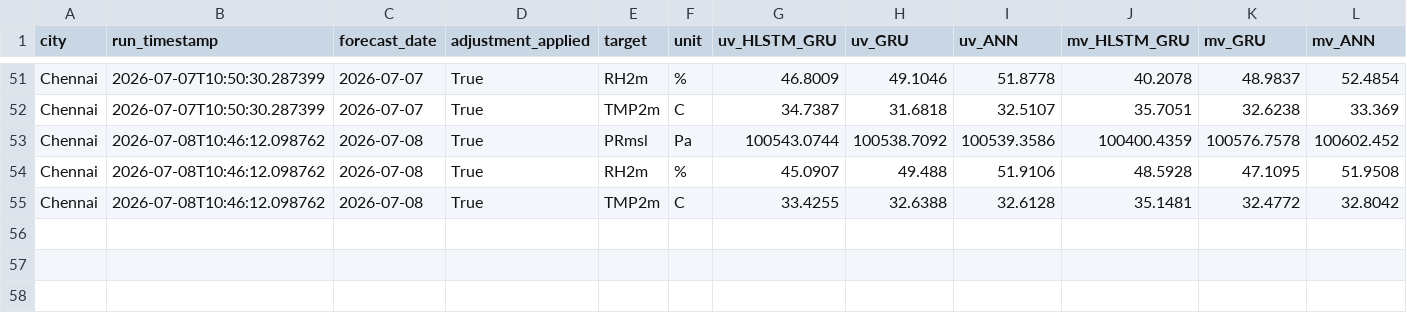
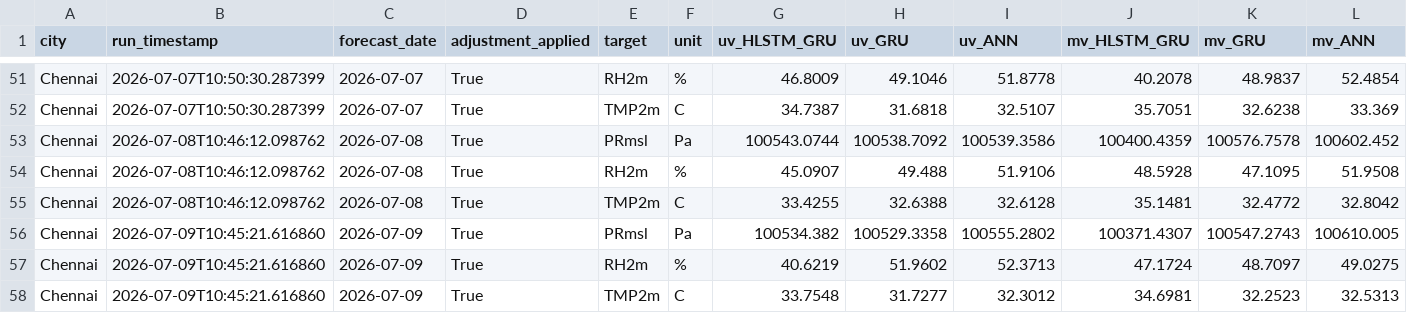
Before and after one commit to cdacaviral-source/cdacaviral-source-multicity-forecast-data-classical-om, a CSV file: data/om/Chennai/logs/forecast_log.csv, drawn as a sheet; only a part is shown, gaps mark what is left out; rows hold the shown columns only; the diff names each change by its address in the sheet, - before the commit and + after, or states it on an @@ line.

Commit message:
[Chennai] forecast_log.csv 2026-07-09

```diff
--- a/data/om/Chennai/logs/forecast_log.csv
+++ b/data/om/Chennai/logs/forecast_log.csv
+row 56: Chennai | 2026-07-09T10:45:21.616860 | 2026-07-09 | True | PRmsl | Pa | 100534.382 | 100529.3358 | 100555.2802 | 100371.4307 | 100547.2743 | 100610.005
+row 57: Chennai | 2026-07-09T10:45:21.616860 | 2026-07-09 | True | RH2m | % | 40.6219 | 51.9602 | 52.3713 | 47.1724 | 48.7097 | 49.0275
+row 58: Chennai | 2026-07-09T10:45:21.616860 | 2026-07-09 | True | TMP2m | C | 33.7548 | 31.7277 | 32.3012 | 34.6981 | 32.2523 | 32.5313
```
